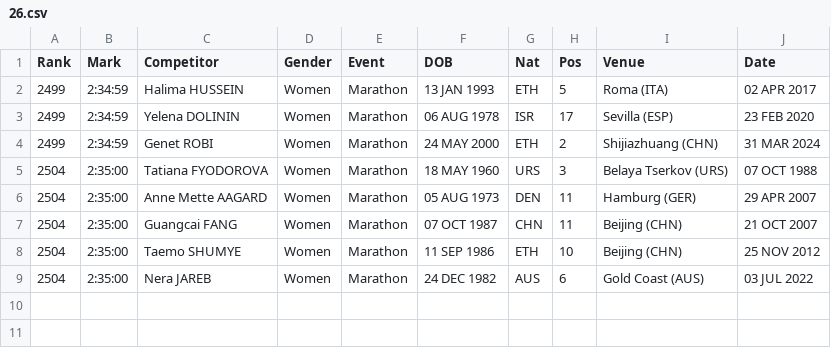
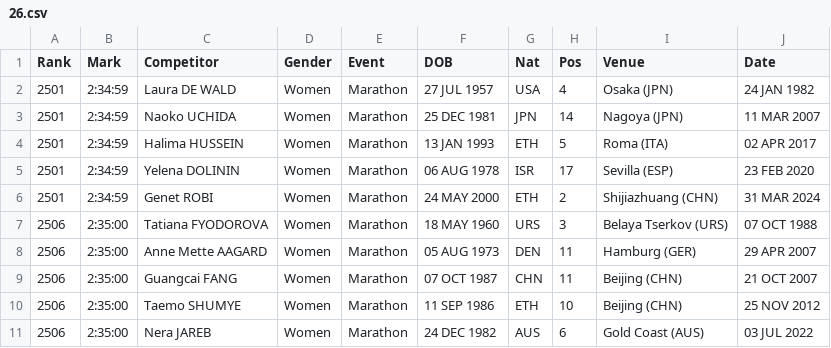
Before and after one commit to evgeniyarbatov/marathon-finish-times, a CSV file: data/marathon/women/26.csv, drawn as a sheet.

```diff
--- a/data/marathon/women/26.csv
+++ b/data/marathon/women/26.csv
@@ -1,9 +1,11 @@
 Rank,Mark,Competitor,Gender,Event,DOB,Nat,Pos,Venue,Date
-2499,2:34:59,Halima HUSSEIN,Women,Marathon,13 JAN 1993,ETH,5,Roma (ITA),02 APR 2017
-2499,2:34:59,Yelena DOLININ,Women,Marathon,06 AUG 1978,ISR,17,Sevilla (ESP),23 FEB 2020
-2499,2:34:59,Genet ROBI,Women,Marathon,24 MAY 2000,ETH,2,Shijiazhuang (CHN),31 MAR 2024
-2504,2:35:00,Tatiana FYODOROVA,Women,Marathon,18 MAY 1960,URS,3,Belaya Tserkov (URS),07 OCT 1988
-2504,2:35:00,Anne Mette AAGARD,Women,Marathon,05 AUG 1973,DEN,11,Hamburg (GER),29 APR 2007
-2504,2:35:00,Guangcai FANG,Women,Marathon,07 OCT 1987,CHN,11,Beijing (CHN),21 OCT 2007
-2504,2:35:00,Taemo SHUMYE,Women,Marathon,11 SEP 1986,ETH,10,Beijing (CHN),25 NOV 2012
-2504,2:35:00,Nera JAREB,Women,Marathon,24 DEC 1982,AUS,6,Gold Coast (AUS),03 JUL 2022
+2501,2:34:59,Laura DE WALD,Women,Marathon,27 JUL 1957,USA,4,Osaka (JPN),24 JAN 1982
+2501,2:34:59,Naoko UCHIDA,Women,Marathon,25 DEC 1981,JPN,14,Nagoya (JPN),11 MAR 2007
+2501,2:34:59,Halima HUSSEIN,Women,Marathon,13 JAN 1993,ETH,5,Roma (ITA),02 APR 2017
+2501,2:34:59,Yelena DOLININ,Women,Marathon,06 AUG 1978,ISR,17,Sevilla (ESP),23 FEB 2020
+2501,2:34:59,Genet ROBI,Women,Marathon,24 MAY 2000,ETH,2,Shijiazhuang (CHN),31 MAR 2024
+2506,2:35:00,Tatiana FYODOROVA,Women,Marathon,18 MAY 1960,URS,3,Belaya Tserkov (URS),07 OCT 1988
+2506,2:35:00,Anne Mette AAGARD,Women,Marathon,05 AUG 1973,DEN,11,Hamburg (GER),29 APR 2007
+2506,2:35:00,Guangcai FANG,Women,Marathon,07 OCT 1987,CHN,11,Beijing (CHN),21 OCT 2007
+2506,2:35:00,Taemo SHUMYE,Women,Marathon,11 SEP 1986,ETH,10,Beijing (CHN),25 NOV 2012
+2506,2:35:00,Nera JAREB,Women,Marathon,24 DEC 1982,AUS,6,Gold Coast (AUS),03 JUL 2022
```
Also changed, not shown: data/marathon/marathon.csv, data/marathon/men/29.csv, 47 other files.
